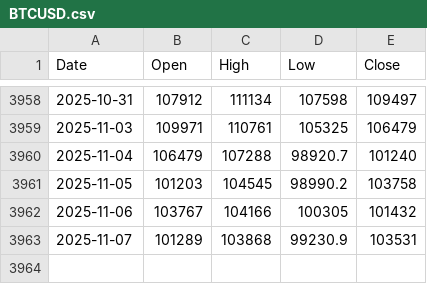
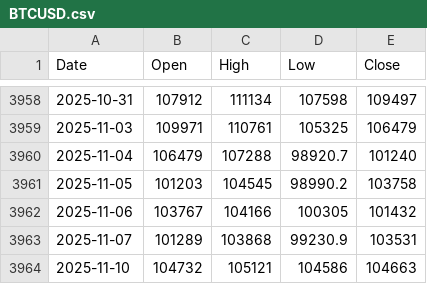
Before and after one commit to matthewprotti/btc_macro_agent_v2.py, a CSV file: data/BTCUSD.csv, drawn as a sheet; only a part is shown, gaps mark what is left out; the diff names each change by its address in the sheet, - before the commit and + after, or states it on an @@ line.

```diff
--- a/data/BTCUSD.csv
+++ b/data/BTCUSD.csv
+row 3964: 2025-11-10 | 104732 | 105121 | 104586 | 104663
```
Also changed, not shown: track.csv, 1 other file.
